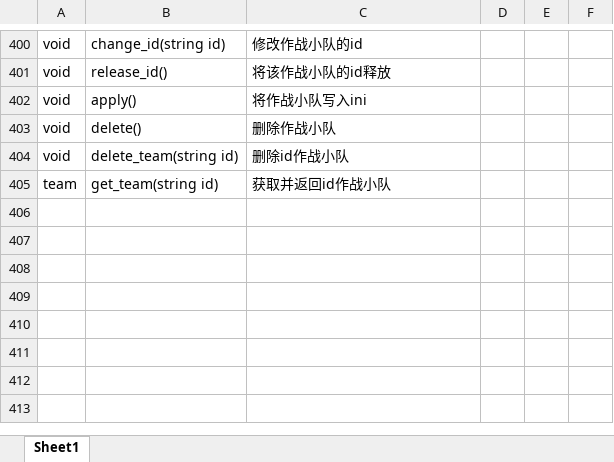
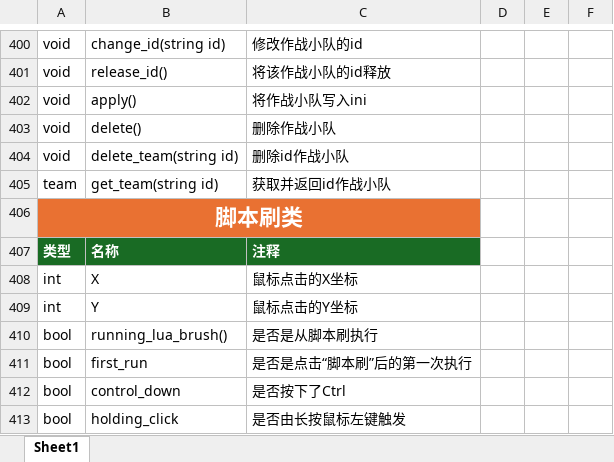
Before and after one commit to rayrina811/FA2sp, an Excel workbook: Supplementary/文档/Lua脚本文档.xlsx, sheet Sheet1, drawn as a sheet; only a part is shown, gaps mark what is left out; values as stored, in another font and other column widths than the file's, no borders; table styles not drawn; the diff names each change by its address in the sheet, - before the commit and + after, or states it on an @@ line.

Commit message:
add Lua brush and demo scripts

```diff
--- a/Supplementary/文档/Lua脚本文档.xlsx (sheet Sheet1)
+++ b/Supplementary/文档/Lua脚本文档.xlsx (sheet Sheet1)
+row 406: 脚本刷类
+row 407: 类型 | 名称 | 注释
+row 408: int | X | 鼠标点击的X坐标
+row 409: int | Y | 鼠标点击的Y坐标
+row 410: bool | running_lua_brush() | 是否是从脚本刷执行
+row 411: bool | first_run | 是否是点击“脚本刷”后的第一次执行
+row 412: bool | control_down | 是否按下了Ctrl
+row 413: bool | holding_click | 是否由长按鼠标左键触发
```
Also changed, not shown: Supplementary/文档/FALanguage新增标签.xlsx, 18 other files.
